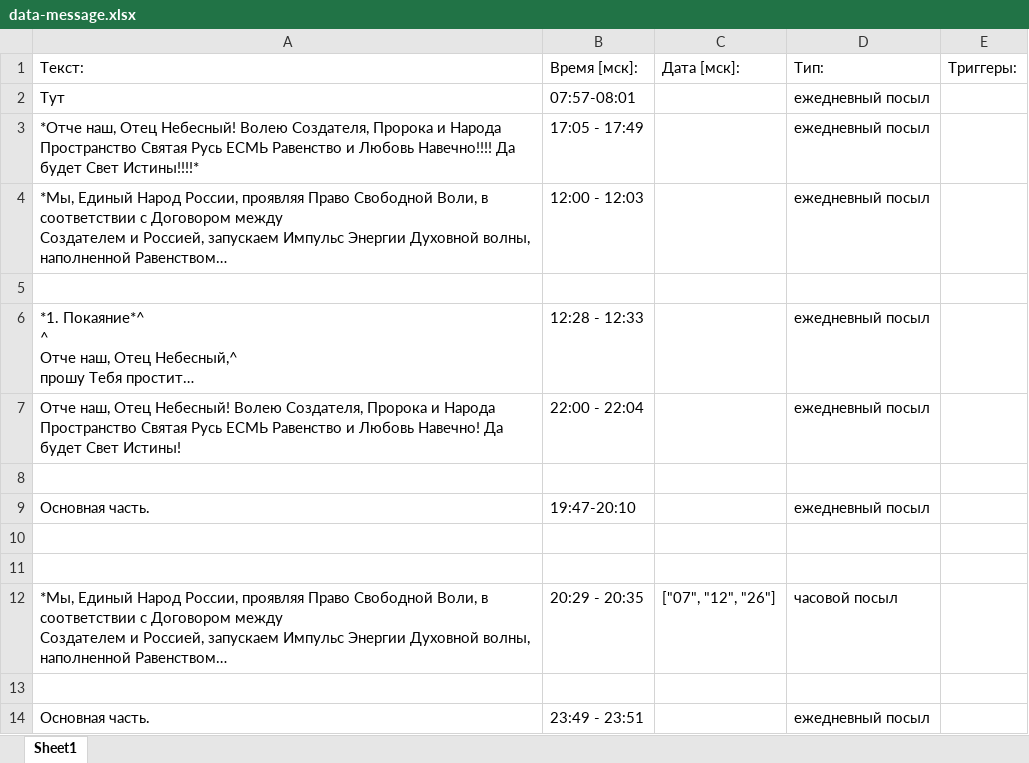
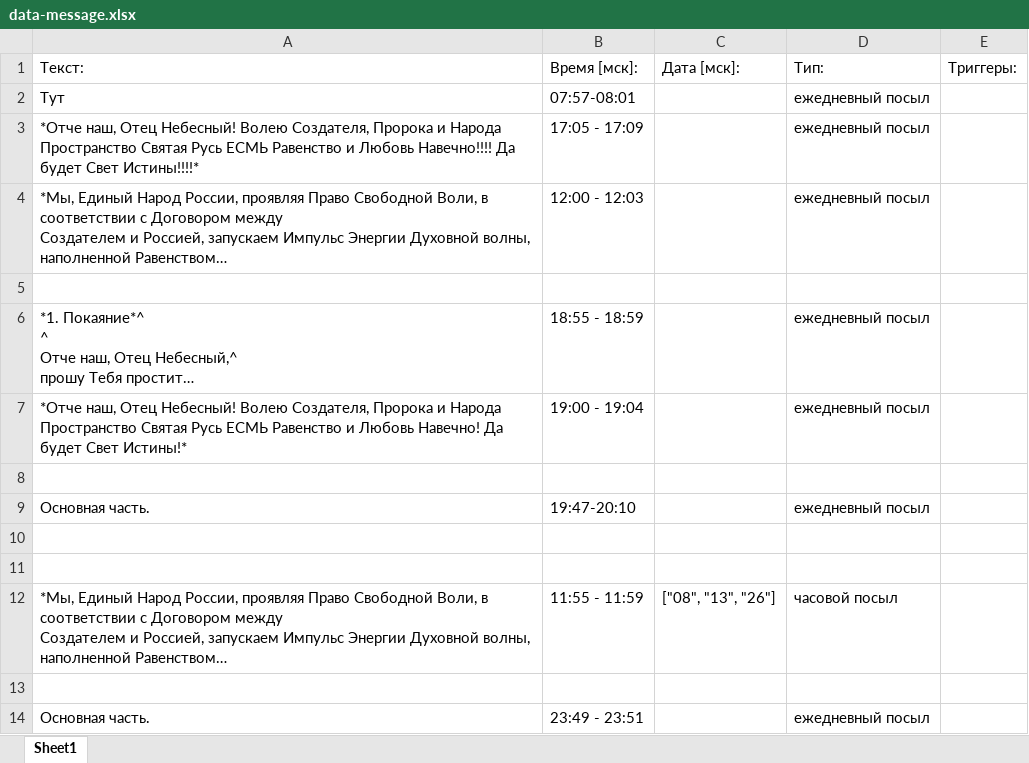
Before and after one commit to Dmitrynest2012/message-2015, an Excel workbook: data-message.xlsx, sheet Sheet1, drawn as a sheet; long unchanged cells end in …; values as stored, in another font and other column widths than the file's, no borders; the diff names each change by its address in the sheet, - before the commit and + after, or states it on an @@ line.

Commit message:
Add files via upload

```diff
--- a/data-message.xlsx (sheet Sheet1)
+++ b/data-message.xlsx (sheet Sheet1)
-B3: 17:05 - 17:49
+B3: 17:05 - 17:09
-B6: 12:28 - 12:33
+B6: 18:55 - 18:59
-A7: Отче наш, Отец Небесный! Волею Создателя, Пророка и Народа Пространство Святая Русь ЕСМЬ Равенство и Любовь Навечно! Да будет Свет Истины!
+A7: *Отче наш, Отец Небесный! Волею Создателя, Пророка и Народа Пространство Святая Русь ЕСМЬ Равенство и Любовь Навечно! Да будет Свет Истины!*
-B7: 22:00 - 22:04
+B7: 19:00 - 19:04
-B12: 20:29 - 20:35
+B12: 11:55 - 11:59
-C12: ["07", "12", "26"]
+C12: ["08", "13", "26"]
```
